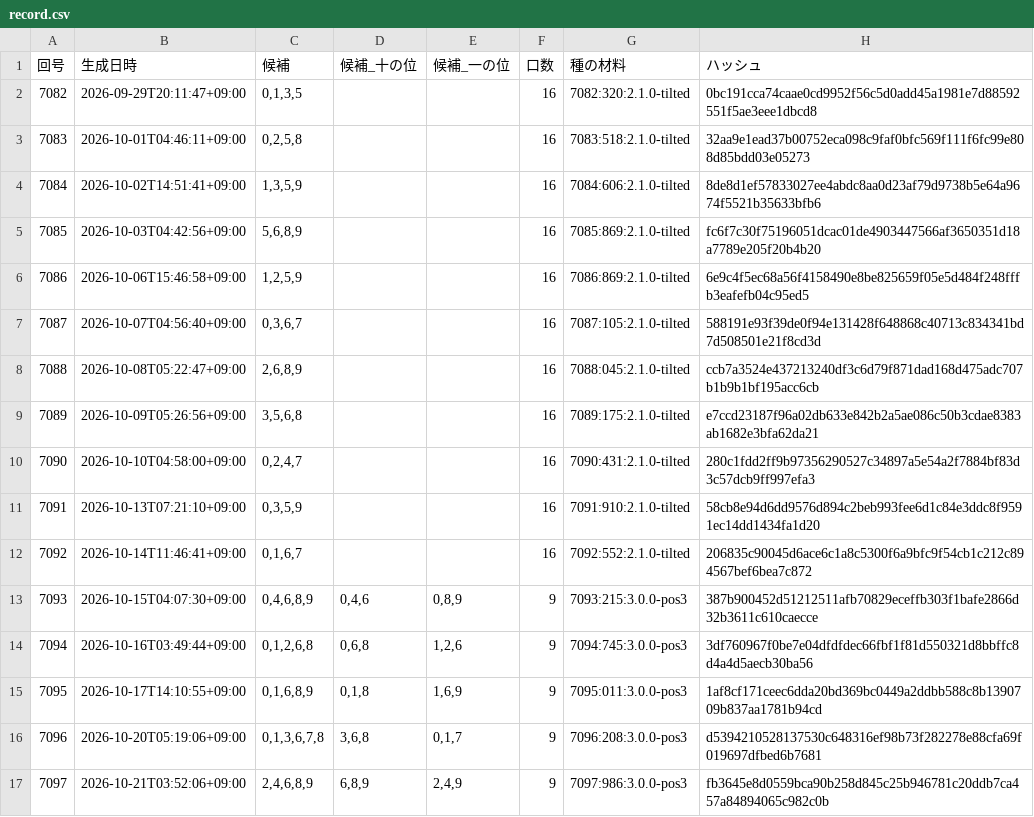
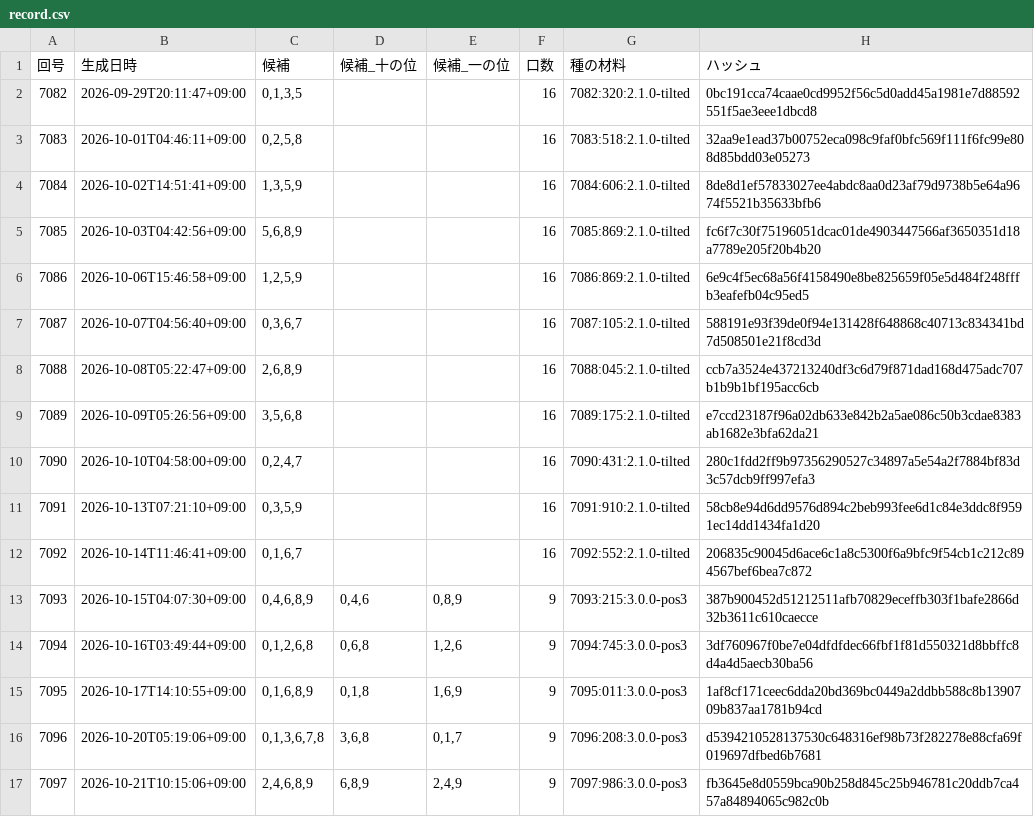
Before and after one commit to webzeney/numbers3, a CSV file: data/record.csv, drawn as a sheet; only a part is shown; the diff names each change by its address in the sheet, - before the commit and + after, or states it on an @@ line.

```diff
--- a/data/record.csv
+++ b/data/record.csv
-B17 (生成日時): 2026-10-21T03:52:06+09:00
+B17 (生成日時): 2026-10-21T10:15:06+09:00
```
Also changed, not shown: 9 other files.
